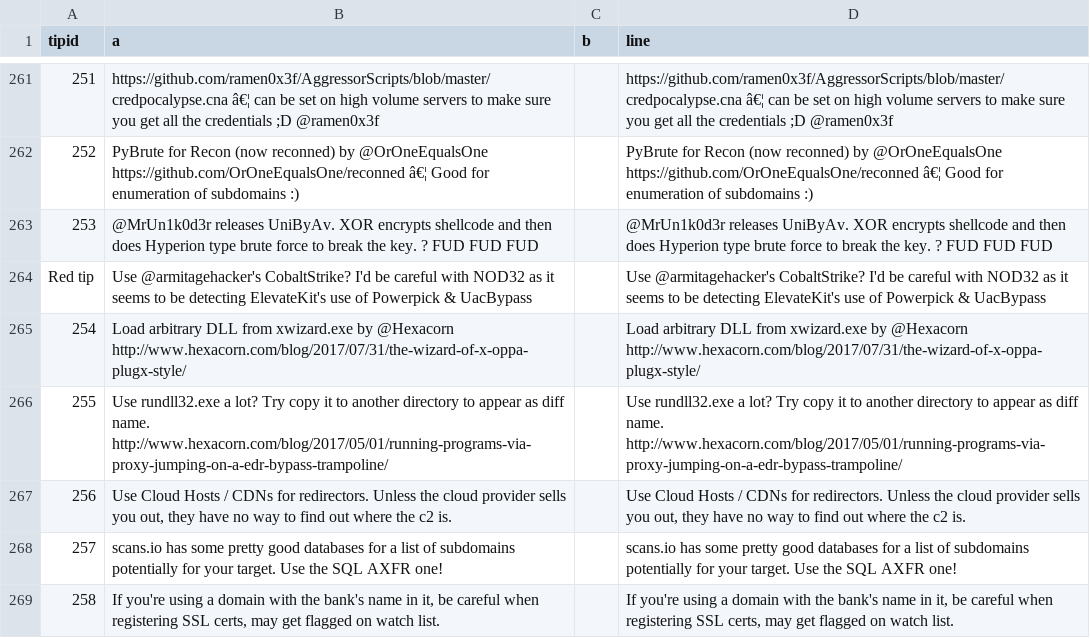
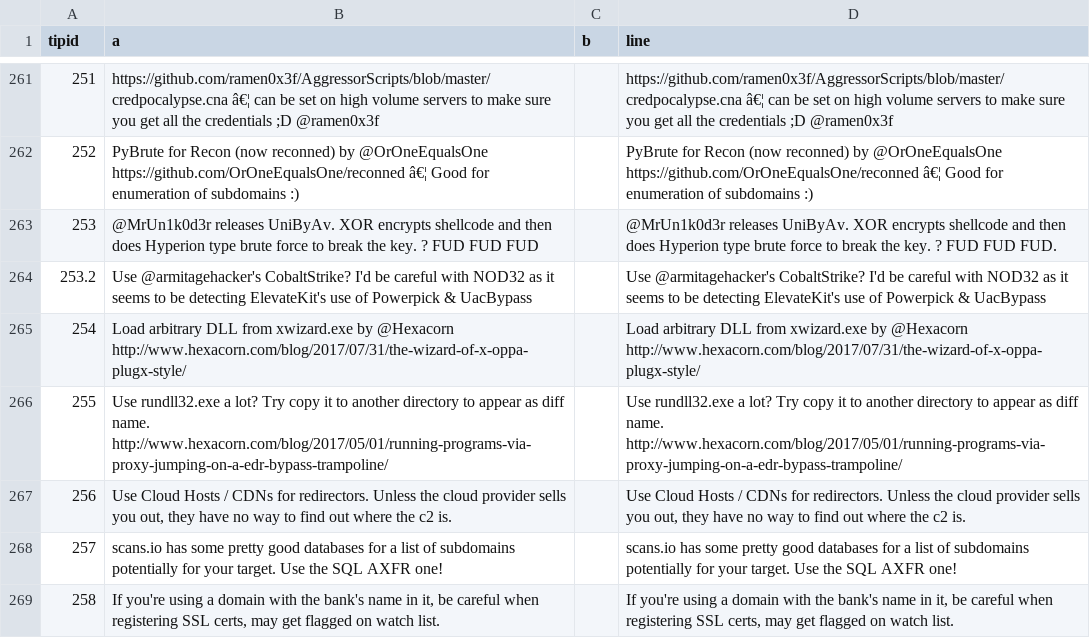
Before and after one commit to vysecurity/vysecurity.github.io, a CSV file: result.csv, drawn as a sheet; only a part is shown, gaps mark what is left out; the diff names each change by its address in the sheet, - before the commit and + after, or states it on an @@ line.

```diff
--- a/result.csv
+++ b/result.csv
-D263 (line): …FUD FUD FUD
+D263 (line): …FUD FUD FUD.
-A264 (tipid): Red tip
+A264 (tipid): 253.2
```
Also changed, not shown: 3 other files.
